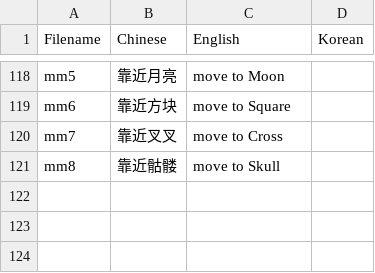
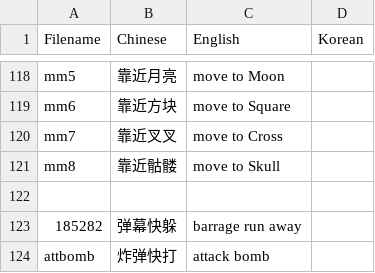
Before and after one commit to Mini-Dragon/DBM-VoicePack-Yike, a CSV file: voicelist.csv, drawn as a sheet; only a part is shown, gaps mark what is left out; the diff names each change by its address in the sheet, - before the commit and + after, or states it on an @@ line.

Commit message:
Iron Reaver New Voice

```diff
--- a/voicelist.csv
+++ b/voicelist.csv
+row 122: (empty)
+row 123: 185282 | 弹幕快躲 | barrage run away
+row 124: attbomb | 炸弹快打 | attack bomb
```
